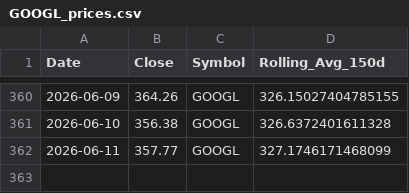
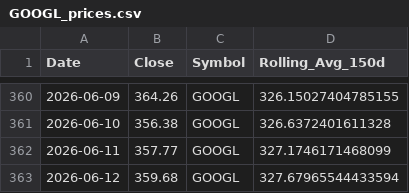
Before and after one commit to yanivvi/stocksmania, a CSV file: data/GOOGL_prices.csv, drawn as a sheet; only a part is shown, gaps mark what is left out; the diff names each change by its address in the sheet, - before the commit and + after, or states it on an @@ line.

```diff
--- a/data/GOOGL_prices.csv
+++ b/data/GOOGL_prices.csv
+row 363: 2026-06-12 | 359.68 | GOOGL | 327.67965544433594
```
Also changed, not shown: data/AAPL_prices.csv, data/AMZN_prices.csv, 44 other files.
